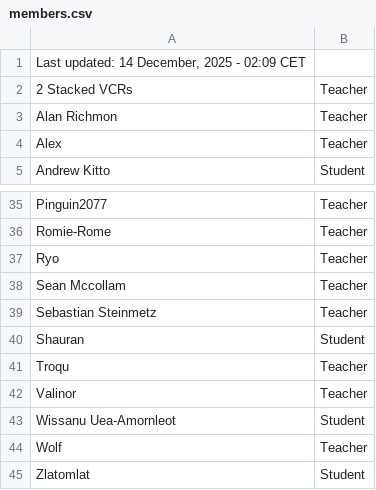
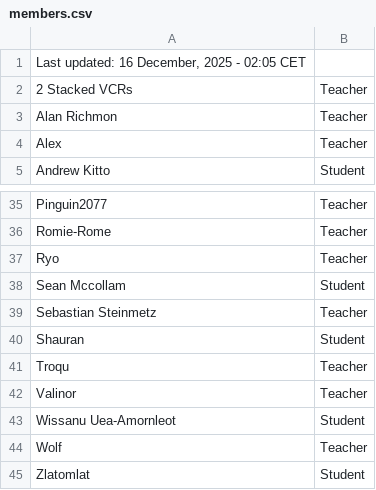
Before and after one commit to SuIT-pub/Mind-the-School, a CSV file: game/members.csv, drawn as a sheet; only a part is shown, gaps mark what is left out.

Commit message:
BOT:Updated members.csv

```diff
--- a/game/members.csv
+++ b/game/members.csv
@@ -1,2 +1,2 @@
-Last updated: 14 December, 2025 - 02:09 CET
+Last updated: 16 December, 2025 - 02:05 CET
 2 Stacked VCRs;Teacher
@@ -37,3 +37,3 @@ Romie-Rome;Teacher
 Ryo;Teacher
-Sean Mccollam;Teacher
+Sean Mccollam;Student
 Sebastian Steinmetz;Teacher
```
